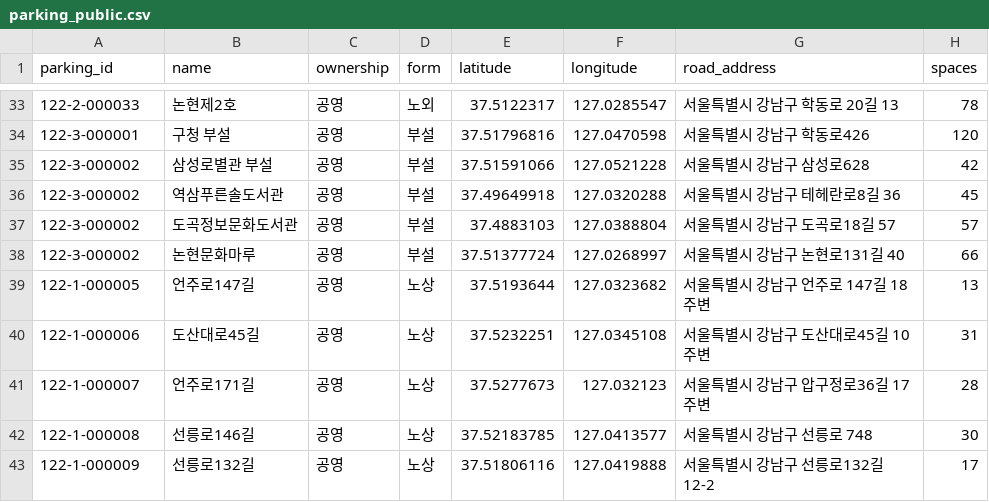
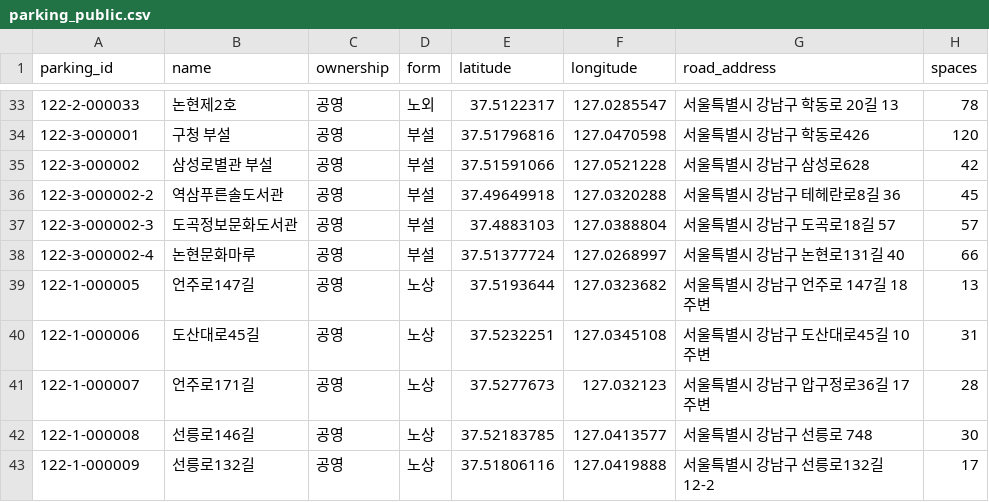
Before and after one commit to Hyundai-Motor-Competition/iLink-server, a CSV file: src/main/resources/reference/gangnam/parking_public.csv, drawn as a sheet; only a part is shown, gaps mark what is left out; the diff names each change by its address in the sheet, - before the commit and + after, or states it on an @@ line.

Commit message:
fix(place): 공영주차장 CSV의 중복 주차장관리번호에 -2 · -3 · -4를 붙여 고유하게 고침
- 122-3-000002가 4곳에 쓰여 있던 행 중 3곳에 -2 · -3 · -4를 붙임
- 원본 번호 뒤에 suffix만 붙이고 나머지 값은 그대로 둠(parkingId VARCHAR(20) 안에 들어감)
- GangnamReferenceFilesTest에 parking_id · candidate_id가 행마다 다른지 검사하는 테스트 2개 추가

```diff
--- a/src/main/resources/reference/gangnam/parking_public.csv
+++ b/src/main/resources/reference/gangnam/parking_public.csv
-A36 (parking_id): 122-3-000002
+A36 (parking_id): 122-3-000002-2
-A37 (parking_id): 122-3-000002
+A37 (parking_id): 122-3-000002-3
-A38 (parking_id): 122-3-000002
+A38 (parking_id): 122-3-000002-4
```
Also changed, not shown: 1 other file.
